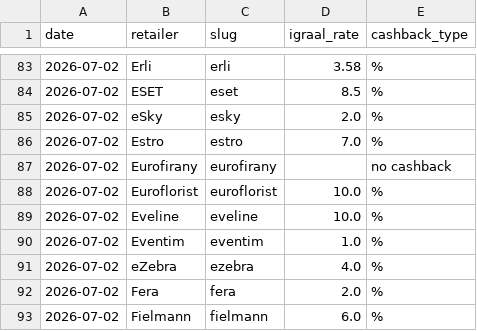
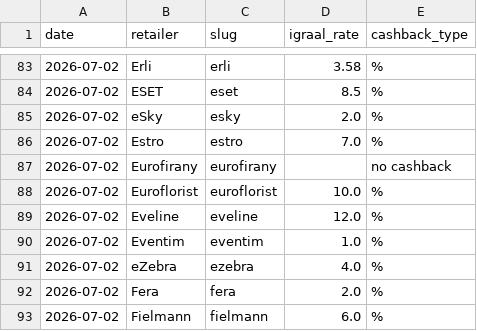
Before and after one commit to Gonzalobarrio/cashback-benchmark, a CSV file: data/igraal_rates_latest.csv, drawn as a sheet; only a part is shown, gaps mark what is left out.

```diff
--- a/data/igraal_rates_latest.csv
+++ b/data/igraal_rates_latest.csv
@@ -88,3 +88,3 @@ date,retailer,slug,igraal_rate,cashback_type
 2026-07-02,Euroflorist,euroflorist,10.0,%
-2026-07-02,Eveline,eveline,10.0,%
+2026-07-02,Eveline,eveline,12.0,%
 2026-07-02,Eventim,eventim,1.0,%
```
Also changed, not shown: data/benchmark_data.csv, data/benchmark_data_enriched.csv, 2 other files.
